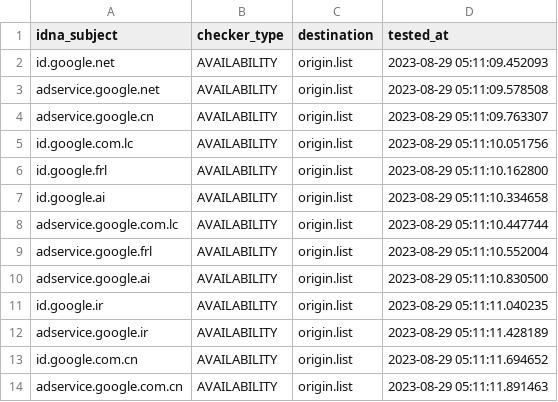
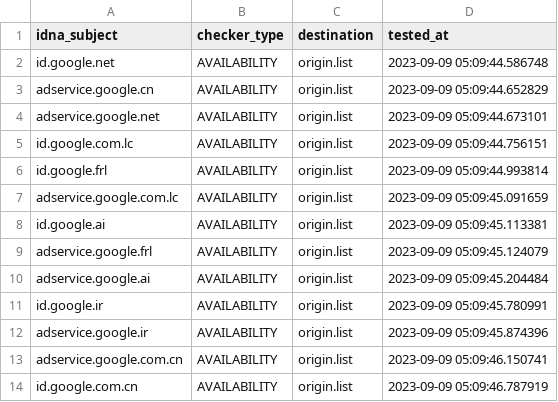
Before and after one commit to dead-hosts/hosts_google_adservice_id_git_kowith337, a CSV file: .pyfunceble/inactive.csv, drawn as a sheet.

Commit message:
[Final/Result][Dead-Hosts::hosts_google_adservice_id_git_kowith337] | cc @kowith337 |  [GHA skip]
sidzJ9YbO7zEHNCpjmY2X2H7

```diff
--- a/.pyfunceble/inactive.csv
+++ b/.pyfunceble/inactive.csv
@@ -1,14 +1,14 @@
 idna_subject,checker_type,destination,tested_at
-id.google.net,AVAILABILITY,origin.list,2023-08-29 05:11:09.452093
-adservice.google.net,AVAILABILITY,origin.list,2023-08-29 05:11:09.578508
-adservice.google.cn,AVAILABILITY,origin.list,2023-08-29 05:11:09.763307
-id.google.com.lc,AVAILABILITY,origin.list,2023-08-29 05:11:10.051756
-id.google.frl,AVAILABILITY,origin.list,2023-08-29 05:11:10.162800
-id.google.ai,AVAILABILITY,origin.list,2023-08-29 05:11:10.334658
-adservice.google.com.lc,AVAILABILITY,origin.list,2023-08-29 05:11:10.447744
-adservice.google.frl,AVAILABILITY,origin.list,2023-08-29 05:11:10.552004
-adservice.google.ai,AVAILABILITY,origin.list,2023-08-29 05:11:10.830500
-id.google.ir,AVAILABILITY,origin.list,2023-08-29 05:11:11.040235
-adservice.google.ir,AVAILABILITY,origin.list,2023-08-29 05:11:11.428189
-id.google.com.cn,AVAILABILITY,origin.list,2023-08-29 05:11:11.694652
-adservice.google.com.cn,AVAILABILITY,origin.list,2023-08-29 05:11:11.891463
+id.google.net,AVAILABILITY,origin.list,2023-09-09 05:09:44.586748
+adservice.google.cn,AVAILABILITY,origin.list,2023-09-09 05:09:44.652829
+adservice.google.net,AVAILABILITY,origin.list,2023-09-09 05:09:44.673101
+id.google.com.lc,AVAILABILITY,origin.list,2023-09-09 05:09:44.756151
+id.google.frl,AVAILABILITY,origin.list,2023-09-09 05:09:44.993814
+adservice.google.com.lc,AVAILABILITY,origin.list,2023-09-09 05:09:45.091659
+id.google.ai,AVAILABILITY,origin.list,2023-09-09 05:09:45.113381
+adservice.google.frl,AVAILABILITY,origin.list,2023-09-09 05:09:45.124079
+adservice.google.ai,AVAILABILITY,origin.list,2023-09-09 05:09:45.204484
+id.google.ir,AVAILABILITY,origin.list,2023-09-09 05:09:45.780991
+adservice.google.ir,AVAILABILITY,origin.list,2023-09-09 05:09:45.874396
+adservice.google.com.cn,AVAILABILITY,origin.list,2023-09-09 05:09:46.150741
+id.google.com.cn,AVAILABILITY,origin.list,2023-09-09 05:09:46.787919
```
Also changed, not shown: 7 other files.
